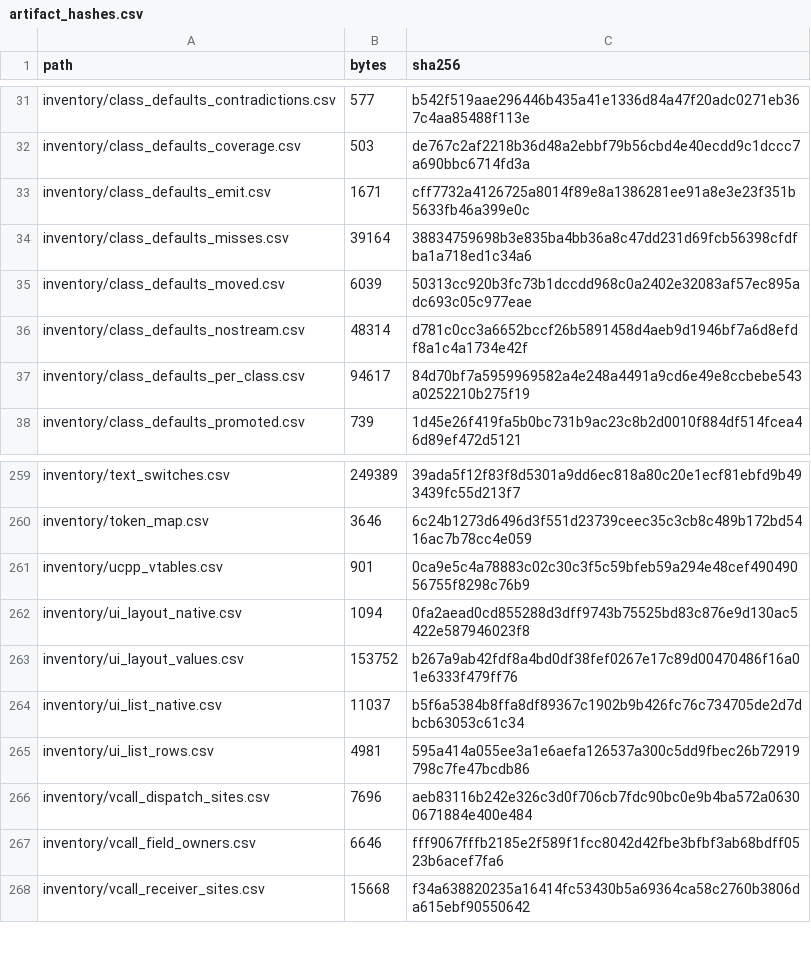
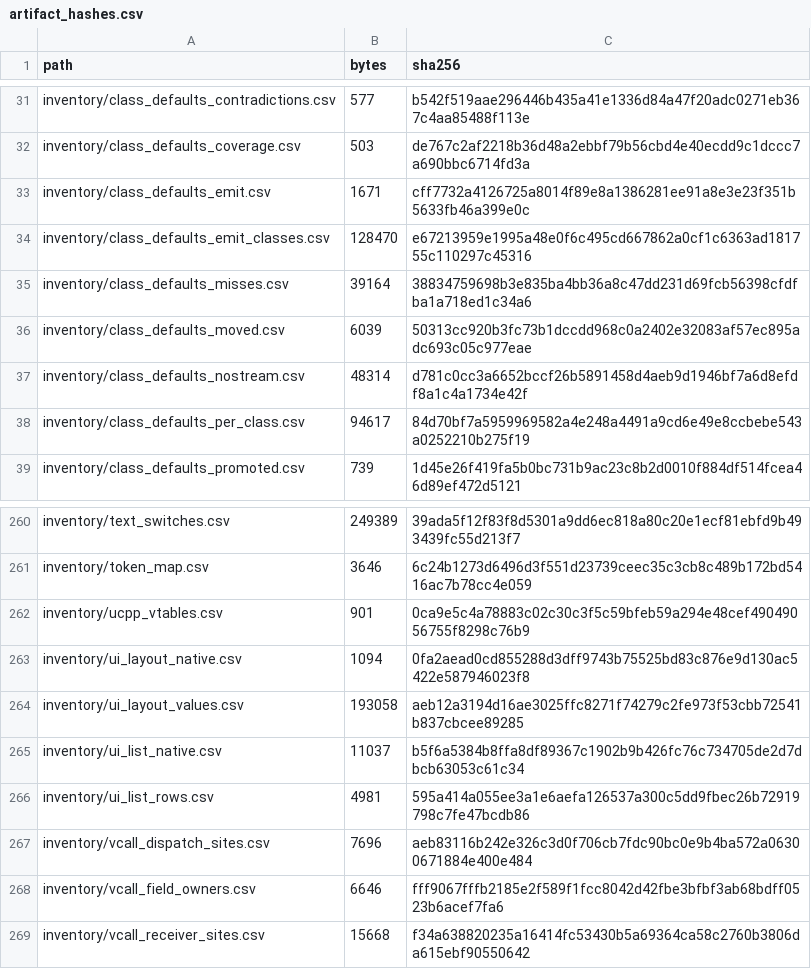
Before and after one commit to jkoehler11/stargate-alliance-decomp, a CSV file: inventory/artifact_hashes.csv, drawn as a sheet; only a part is shown, gaps mark what is left out.

Commit message:
ui: the band census over the emitter's enlarged tree
1,697 blocks over 159 classes (1,339/149): 146/149/147/149 fractions and
1/1/3/6 pixels -- the same six pixel blocks, so every block the guard adds
states a fraction. Parent-relative x/y 59, w 47 / h 51; 59 BoundingType and
51 ScalingType; the only all-four-pixel block is still GUIPage RemoveMeToo
at (38,28) 564x424. Page prose corrected in place, ui_layout_values.csv
re-rendered.

```diff
--- a/inventory/artifact_hashes.csv
+++ b/inventory/artifact_hashes.csv
@@ -33,2 +33,3 @@ inventory/class_defaults_coverage.csv,503,de767c2af2218b36d48a2ebbf79b56cbd4e40e
 inventory/class_defaults_emit.csv,1671,cff7732a4126725a8014f89e8a1386281ee91a8e3e23f351b5633fb46a399e0c
+inventory/class_defaults_emit_classes.csv,128470,e67213959e1995a48e0f6c495cd667862a0cf1c6363ad181755c110297c45316
 inventory/class_defaults_misses.csv,39164,38834759698b3e835ba4bb36a8c47dd231d69fcb56398cfdfba1a718ed1c34a6
@@ -262,3 +263,3 @@ inventory/ucpp_vtables.csv,901,0ca9e5c4a78883c02c30c3f5c59bfeb59a294e48cef490490
 inventory/ui_layout_native.csv,1094,0fa2aead0cd855288d3dff9743b75525bd83c876e9d130ac5422e587946023f8
-inventory/ui_layout_values.csv,153752,b267a9ab42fdf8a4bd0df38fef0267e17c89d00470486f16a01e6333f479ff76
+inventory/ui_layout_values.csv,193058,aeb12a3194d16ae3025ffc8271f74279c2fe973f53cbb72541b837cbcee89285
 inventory/ui_list_native.csv,11037,b5f6a5384b8ffa8df89367c1902b9b426fc76c734705de2d7dbcb63053c61c34
```
Also changed, not shown: 5 other files.
